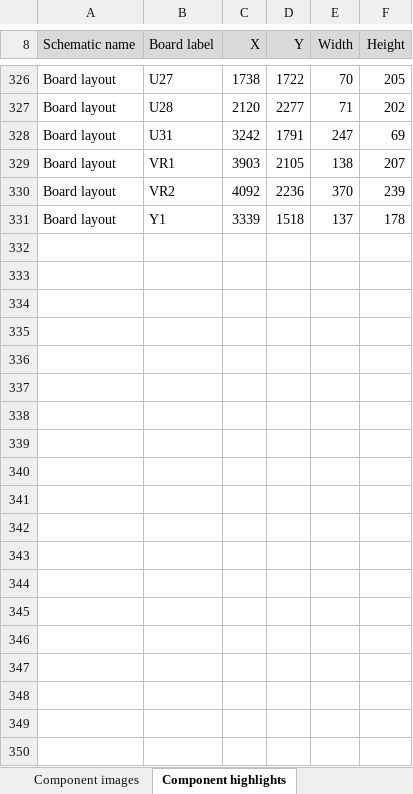
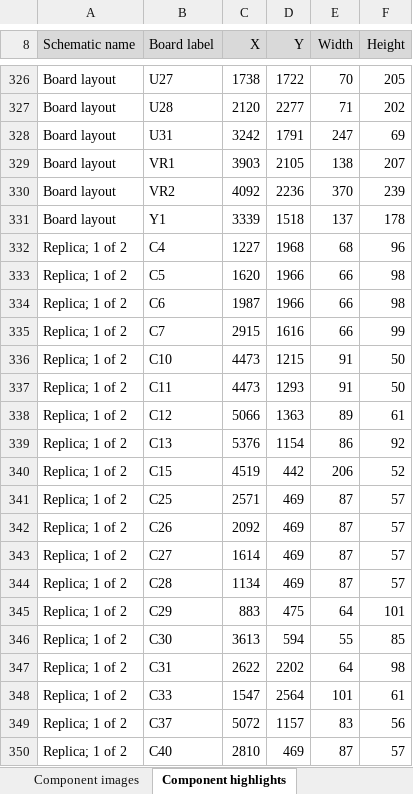
Before and after one commit to HovKlan-DH/Commodore-Repair-Toolbox, an Excel workbook: Data/Commodore 64/250425/Data C64 250425.xlsx, sheet Component highlights, drawn as a sheet; only a part is shown, gaps mark what is left out; values as stored, in another font and other column widths than the file's, no borders; the diff covers the shown part only; the diff names each change by its address in the sheet, - before the commit and + after, or states it on an @@ line.

```diff
--- a/Data/Commodore 64/250425/Data C64 250425.xlsx (sheet Component highlights)
+++ b/Data/Commodore 64/250425/Data C64 250425.xlsx (sheet Component highlights)
+row 332: Replica; 1 of 2 | C4 | 1227 | 1968 | 68 | 96
+row 333: Replica; 1 of 2 | C5 | 1620 | 1966 | 66 | 98
+row 334: Replica; 1 of 2 | C6 | 1987 | 1966 | 66 | 98
+row 335: Replica; 1 of 2 | C7 | 2915 | 1616 | 66 | 99
+row 336: Replica; 1 of 2 | C10 | 4473 | 1215 | 91 | 50
+row 337: Replica; 1 of 2 | C11 | 4473 | 1293 | 91 | 50
+row 338: Replica; 1 of 2 | C12 | 5066 | 1363 | 89 | 61
+row 339: Replica; 1 of 2 | C13 | 5376 | 1154 | 86 | 92
+row 340: Replica; 1 of 2 | C15 | 4519 | 442 | 206 | 52
+row 341: Replica; 1 of 2 | C25 | 2571 | 469 | 87 | 57
+row 342: Replica; 1 of 2 | C26 | 2092 | 469 | 87 | 57
+row 343: Replica; 1 of 2 | C27 | 1614 | 469 | 87 | 57
+row 344: Replica; 1 of 2 | C28 | 1134 | 469 | 87 | 57
+row 345: Replica; 1 of 2 | C29 | 883 | 475 | 64 | 101
+row 346: Replica; 1 of 2 | C30 | 3613 | 594 | 55 | 85
+row 347: Replica; 1 of 2 | C31 | 2622 | 2202 | 64 | 98
+row 348: Replica; 1 of 2 | C33 | 1547 | 2564 | 101 | 61
+row 349: Replica; 1 of 2 | C37 | 5072 | 1157 | 83 | 56
+row 350: Replica; 1 of 2 | C40 | 2810 | 469 | 87 | 57
```
Also changed, not shown: 155 added rows, 3 removed rows and 170 edited cells elsewhere in this sheet, sheet Components, sheet Board schematics, sheet Component images, 15 other files.
